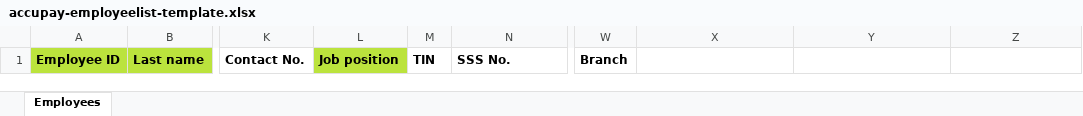
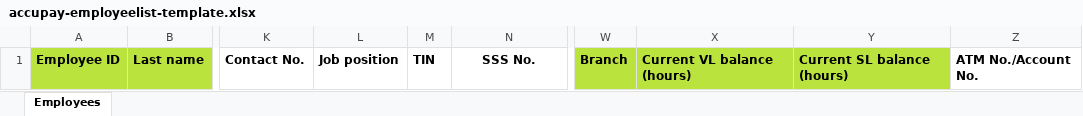
Before and after one commit to lbg-globagility/accupay, an Excel workbook: AccuPay/ImportTemplates/accupay-employeelist-template.xlsx, sheet Employees, drawn as a sheet; only a part is shown, gaps mark what is left out; values as stored, in another font and other column widths than the file's, no borders; the diff names each change by its address in the sheet, - before the commit and + after, or states it on an @@ line.

Commit message:
feat: save ATM number in import employee and improve other old forms

```diff
--- a/AccuPay/ImportTemplates/accupay-employeelist-template.xlsx (sheet Employees)
+++ b/AccuPay/ImportTemplates/accupay-employeelist-template.xlsx (sheet Employees)
-L1 fill: #BBE33D
+L1 fill: none
-N1 alignment: left
+N1 alignment: center
-W1:Y1 fill: none
+W1:Y1 fill: #BBE33D
-X1: (empty)
+X1: Current VL balance (hours)
-Y1: (empty)
+Y1: Current SL balance (hours)
-Z1: (empty)
+Z1: ATM No./Account No.
```
Also changed, not shown: 9 other files.
